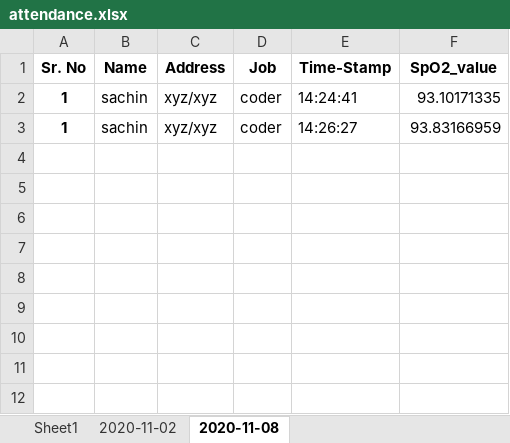
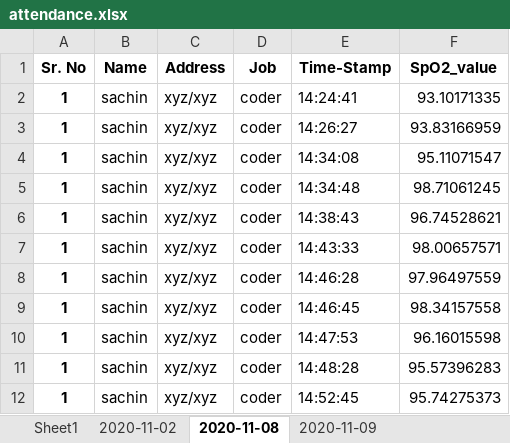
Before and after one commit to version0chiro/Spo2_new, an Excel workbook: attendance.xlsx, sheet 2020-11-08, drawn as a sheet; values as stored, in another font and other column widths than the file's, no borders; the diff names each change by its address in the sheet, - before the commit and + after, or states it on an @@ line.

Commit message:
Added the function to upload excel to web

```diff
--- a/attendance.xlsx (sheet 2020-11-08)
+++ b/attendance.xlsx (sheet 2020-11-08)
+sheet tab: 2020-11-09
+row 4: 1 | sachin | xyz/xyz | coder | 14:34:08 | 95.11071547
+row 5: 1 | sachin | xyz/xyz | coder | 14:34:48 | 98.71061245
+row 6: 1 | sachin | xyz/xyz | coder | 14:38:43 | 96.74528621
+row 7: 1 | sachin | xyz/xyz | coder | 14:43:33 | 98.00657571
+row 8: 1 | sachin | xyz/xyz | coder | 14:46:28 | 97.96497559
+row 9: 1 | sachin | xyz/xyz | coder | 14:46:45 | 98.34157558
+row 10: 1 | sachin | xyz/xyz | coder | 14:47:53 | 96.16015598
+row 11: 1 | sachin | xyz/xyz | coder | 14:48:28 | 95.57396283
+row 12: 1 | sachin | xyz/xyz | coder | 14:52:45 | 95.74275373
```
Also changed, not shown: 8 other files.
